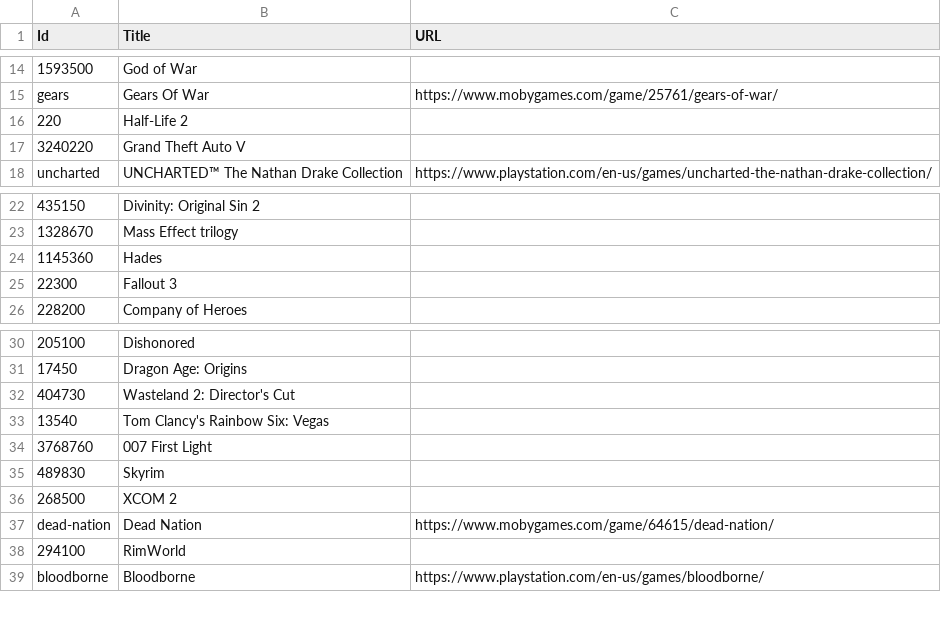
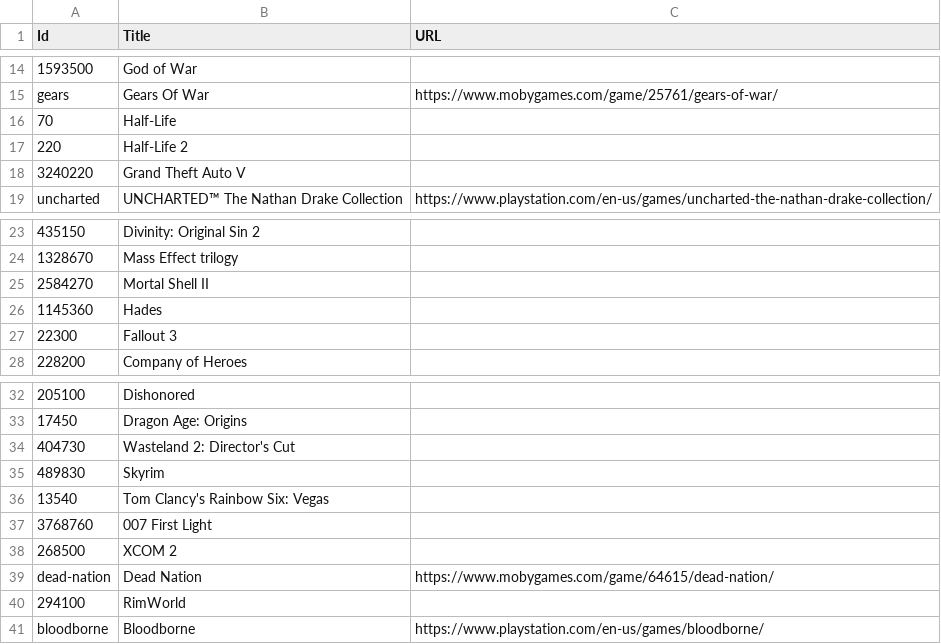
Before and after one commit to kevinrenskers/bolhoed.net, a CSV file: Sources/Bolhoed/csv/games.csv, drawn as a sheet; only a part is shown, gaps mark what is left out; the diff names each change by its address in the sheet, - before the commit and + after, or states it on an @@ line.

Commit message:
Add Mortal Shell 2 and Half-Life

```diff
--- a/Sources/Bolhoed/csv/games.csv
+++ b/Sources/Bolhoed/csv/games.csv
+row 16: 70 | Half-Life
+row 25: 2584270 | Mortal Shell II
```
Also changed, not shown: 7 other files.
